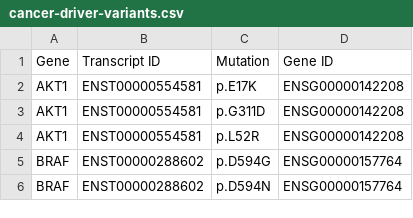
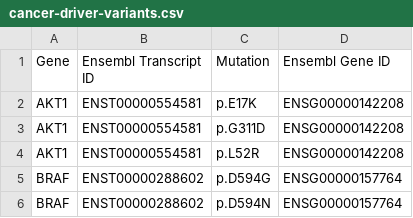
Before and after one commit to openvax/gene-lists, a CSV file: cancer-driver-variants.csv, drawn as a sheet; only a part is shown.

Commit message:
Update cancer-driver-variants.csv

```diff
--- a/cancer-driver-variants.csv
+++ b/cancer-driver-variants.csv
@@ -1,2 +1,2 @@
-Gene,Transcript ID,Mutation,Gene ID
+Gene,Ensembl Transcript ID,Mutation,Ensembl Gene ID
 AKT1,ENST00000554581,p.E17K,ENSG00000142208
```
